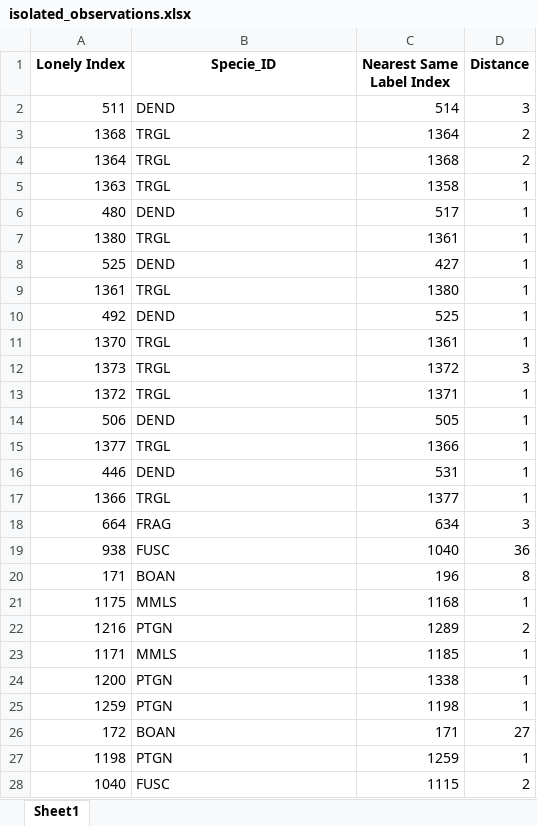
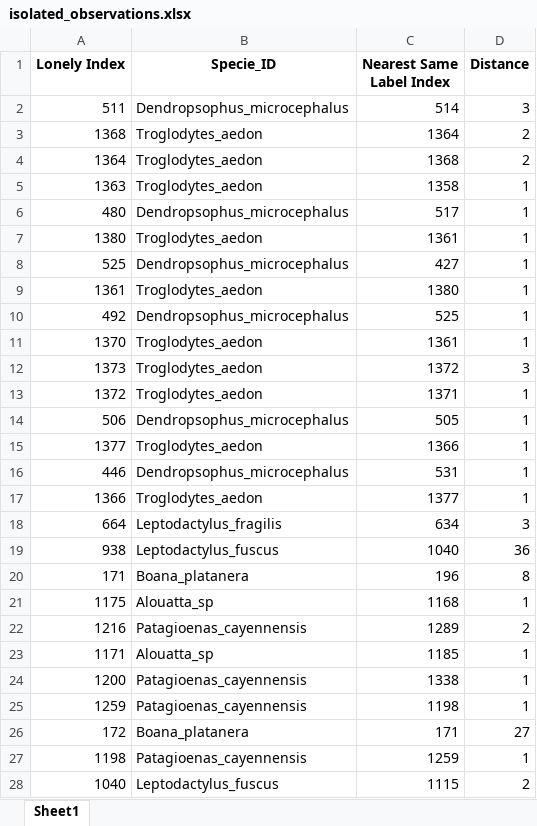
Before and after one commit to jongalon/Isolated_Observations, an Excel workbook: output/Automatic_Labeling_Kyoogu/isolated_observations.xlsx, sheet Sheet1, drawn as a sheet; only a part is shown; values as stored, in another font and other column widths than the file's, no borders; the diff covers the shown part only; the diff names each change by its address in the sheet, - before the commit and + after, or states it on an @@ line.

```diff
--- a/output/Automatic_Labeling_Kyoogu/isolated_observations.xlsx (sheet Sheet1)
+++ b/output/Automatic_Labeling_Kyoogu/isolated_observations.xlsx (sheet Sheet1)
-B2 (Specie_ID): DEND
+B2 (Specie_ID): Dendropsophus_microcephalus
-B3:B5 (Specie_ID): TRGL
+B3:B5 (Specie_ID): Troglodytes_aedon
-B6 (Specie_ID): DEND
+B6 (Specie_ID): Dendropsophus_microcephalus
-B7 (Specie_ID): TRGL
+B7 (Specie_ID): Troglodytes_aedon
-B8 (Specie_ID): DEND
+B8 (Specie_ID): Dendropsophus_microcephalus
-B9 (Specie_ID): TRGL
+B9 (Specie_ID): Troglodytes_aedon
-B10 (Specie_ID): DEND
+B10 (Specie_ID): Dendropsophus_microcephalus
-B11:B13 (Specie_ID): TRGL
+B11:B13 (Specie_ID): Troglodytes_aedon
-B14 (Specie_ID): DEND
+B14 (Specie_ID): Dendropsophus_microcephalus
-B15 (Specie_ID): TRGL
+B15 (Specie_ID): Troglodytes_aedon
-B16 (Specie_ID): DEND
+B16 (Specie_ID): Dendropsophus_microcephalus
-B17 (Specie_ID): TRGL
+B17 (Specie_ID): Troglodytes_aedon
-B18 (Specie_ID): FRAG
+B18 (Specie_ID): Leptodactylus_fragilis
-B19 (Specie_ID): FUSC
+B19 (Specie_ID): Leptodactylus_fuscus
-B20 (Specie_ID): BOAN
+B20 (Specie_ID): Boana_platanera
-B21 (Specie_ID): MMLS
+B21 (Specie_ID): Alouatta_sp
-B22 (Specie_ID): PTGN
+B22 (Specie_ID): Patagioenas_cayennensis
-B23 (Specie_ID): MMLS
+B23 (Specie_ID): Alouatta_sp
-B24:B25 (Specie_ID): PTGN
+B24:B25 (Specie_ID): Patagioenas_cayennensis
-B26 (Specie_ID): BOAN
+B26 (Specie_ID): Boana_platanera
-B27 (Specie_ID): PTGN
+B27 (Specie_ID): Patagioenas_cayennensis
-B28 (Specie_ID): FUSC
+B28 (Specie_ID): Leptodactylus_fuscus
```
Also changed, not shown: 81 edited cells elsewhere in this sheet, data/Automatic_Labeling_Kyoogu/Labeled_Data_With_FCCs.xlsx, data/Automatic_Labeling_Kyoogu/Reduced_dataframe_FA2.xlsx, 9 other files.
